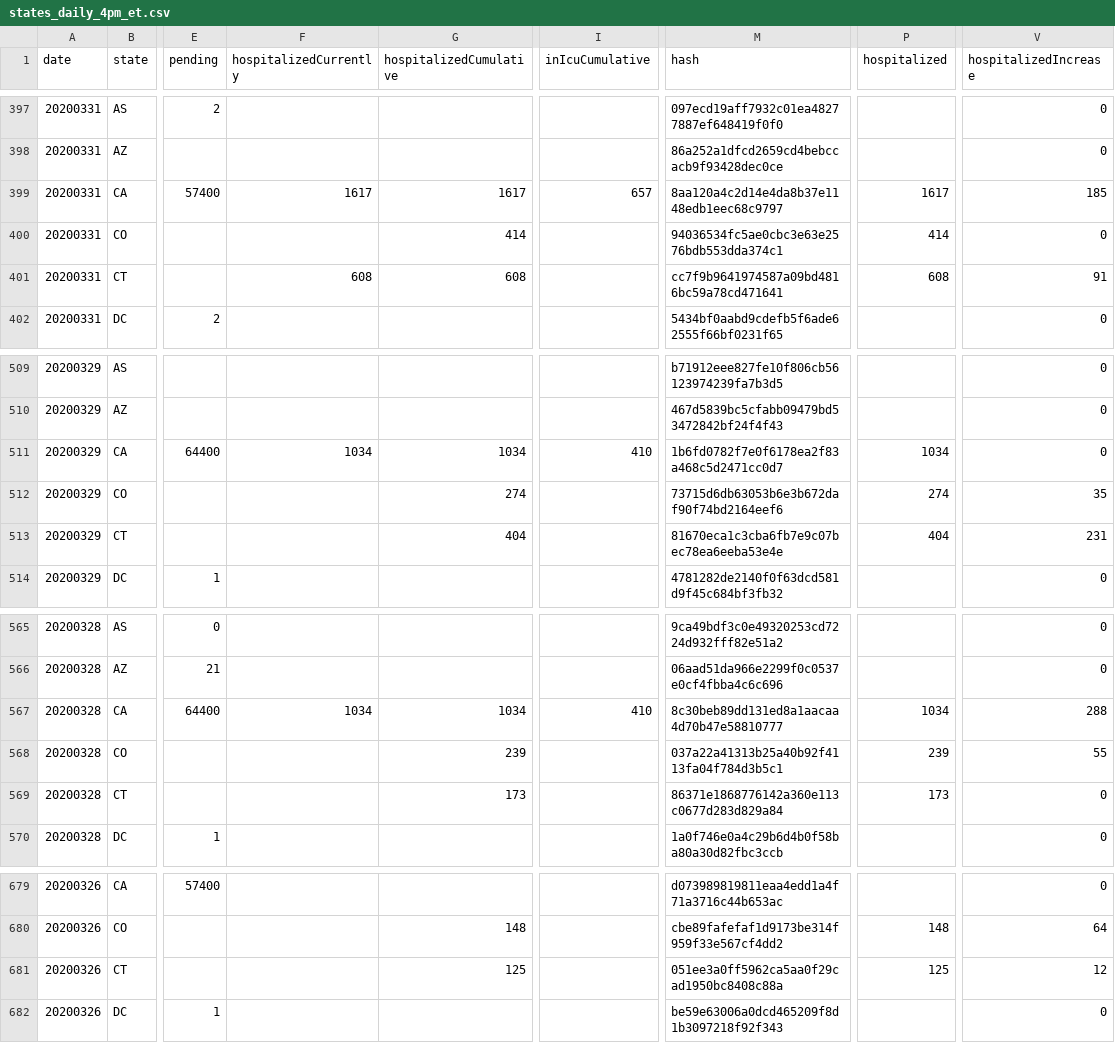
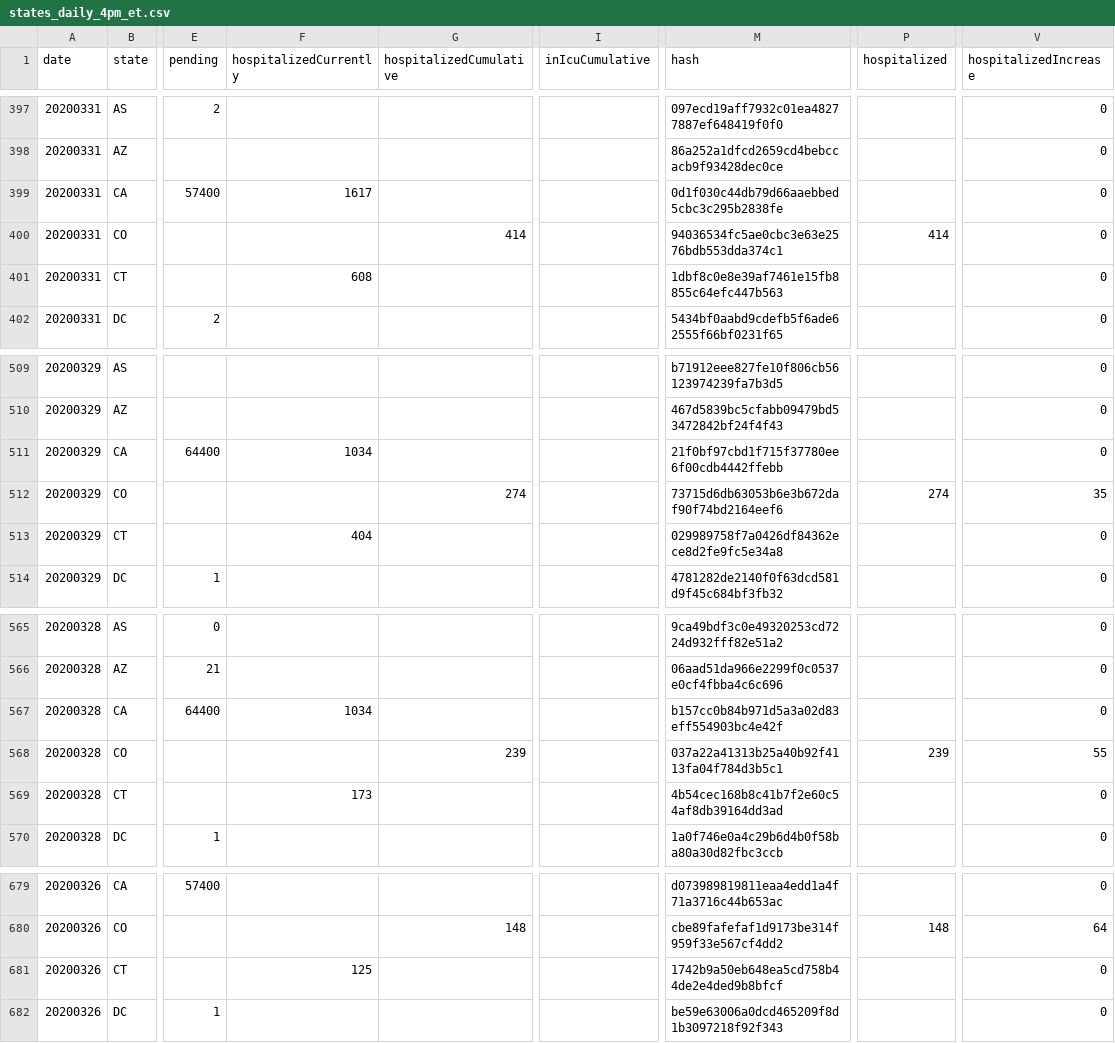
Before and after one commit to smike/covid-tracking-data, a CSV file: data/states_daily_4pm_et.csv, drawn as a sheet; only a part is shown, gaps mark what is left out; the diff covers the shown part only; the diff names each change by its address in the sheet, - before the commit and + after, or states it on an @@ line.

```diff
--- a/data/states_daily_4pm_et.csv
+++ b/data/states_daily_4pm_et.csv
-G399 (hospitalizedCumulative): 1617
+G399 (hospitalizedCumulative): (empty)
-I399 (inIcuCumulative): 657
+I399 (inIcuCumulative): (empty)
-M399 (hash): 8aa120a4c2d14e4da8b37e1148edb1eec68c9797
+M399 (hash): 0d1f030c44db79d66aaebbed5cbc3c295b2838fe
-P399 (hospitalized): 1617
+P399 (hospitalized): (empty)
-V399 (hospitalizedIncrease): 185
+V399 (hospitalizedIncrease): 0
-G401 (hospitalizedCumulative): 608
+G401 (hospitalizedCumulative): (empty)
-M401 (hash): cc7f9b9641974587a09bd4816bc59a78cd471641
+M401 (hash): 1dbf8c0e8e39af7461e15fb8855c64efc447b563
-P401 (hospitalized): 608
+P401 (hospitalized): (empty)
-V401 (hospitalizedIncrease): 91
+V401 (hospitalizedIncrease): 0
-G511 (hospitalizedCumulative): 1034
+G511 (hospitalizedCumulative): (empty)
-I511 (inIcuCumulative): 410
+I511 (inIcuCumulative): (empty)
-M511 (hash): 1b6fd0782f7e0f6178ea2f83a468c5d2471cc0d7
+M511 (hash): 21f0bf97cbd1f715f37780ee6f00cdb4442ffebb
-P511 (hospitalized): 1034
+P511 (hospitalized): (empty)
-F513 (hospitalizedCurrently): (empty)
+F513 (hospitalizedCurrently): 404
-G513 (hospitalizedCumulative): 404
+G513 (hospitalizedCumulative): (empty)
-M513 (hash): 81670eca1c3cba6fb7e9c07bec78ea6eeba53e4e
+M513 (hash): 029989758f7a0426df84362ece8d2fe9fc5e34a8
-P513 (hospitalized): 404
+P513 (hospitalized): (empty)
-V513 (hospitalizedIncrease): 231
+V513 (hospitalizedIncrease): 0
-G567 (hospitalizedCumulative): 1034
+G567 (hospitalizedCumulative): (empty)
-I567 (inIcuCumulative): 410
+I567 (inIcuCumulative): (empty)
-M567 (hash): 8c30beb89dd131ed8a1aacaa4d70b47e58810777
+M567 (hash): b157cc0b84b971d5a3a02d83eff554903bc4e42f
-P567 (hospitalized): 1034
+P567 (hospitalized): (empty)
-V567 (hospitalizedIncrease): 288
+V567 (hospitalizedIncrease): 0
-F569 (hospitalizedCurrently): (empty)
+F569 (hospitalizedCurrently): 173
-G569 (hospitalizedCumulative): 173
+G569 (hospitalizedCumulative): (empty)
-M569 (hash): 86371e1868776142a360e113c0677d283d829a84
+M569 (hash): 4b54cec168b8c41b7f2e60c54af8db39164dd3ad
-P569 (hospitalized): 173
+P569 (hospitalized): (empty)
-F681 (hospitalizedCurrently): (empty)
+F681 (hospitalizedCurrently): 125
-G681 (hospitalizedCumulative): 125
+G681 (hospitalizedCumulative): (empty)
-M681 (hash): 051ee3a0ff5962ca5aa0f29cad1950bc8408c88a
+M681 (hash): 1742b9a50eb648ea5cd758b44de2e4ded9b8bfcf
-P681 (hospitalized): 125
+P681 (hospitalized): (empty)
-V681 (hospitalizedIncrease): 12
+V681 (hospitalizedIncrease): 0
```
Also changed, not shown: 54 edited cells elsewhere in this file, 1 other file.
